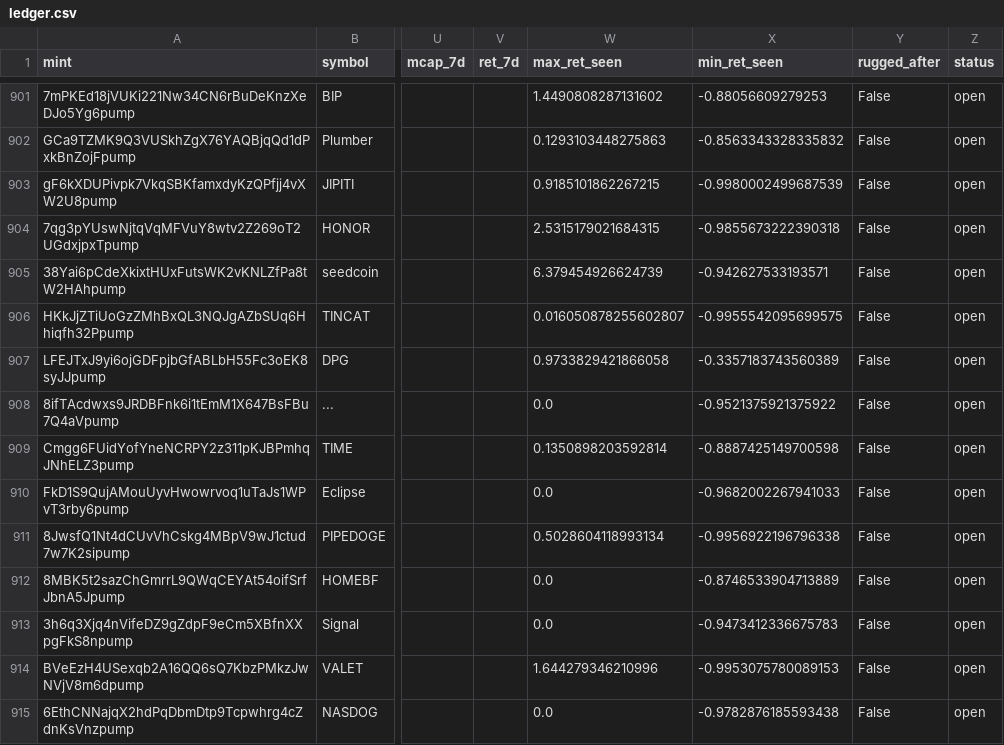
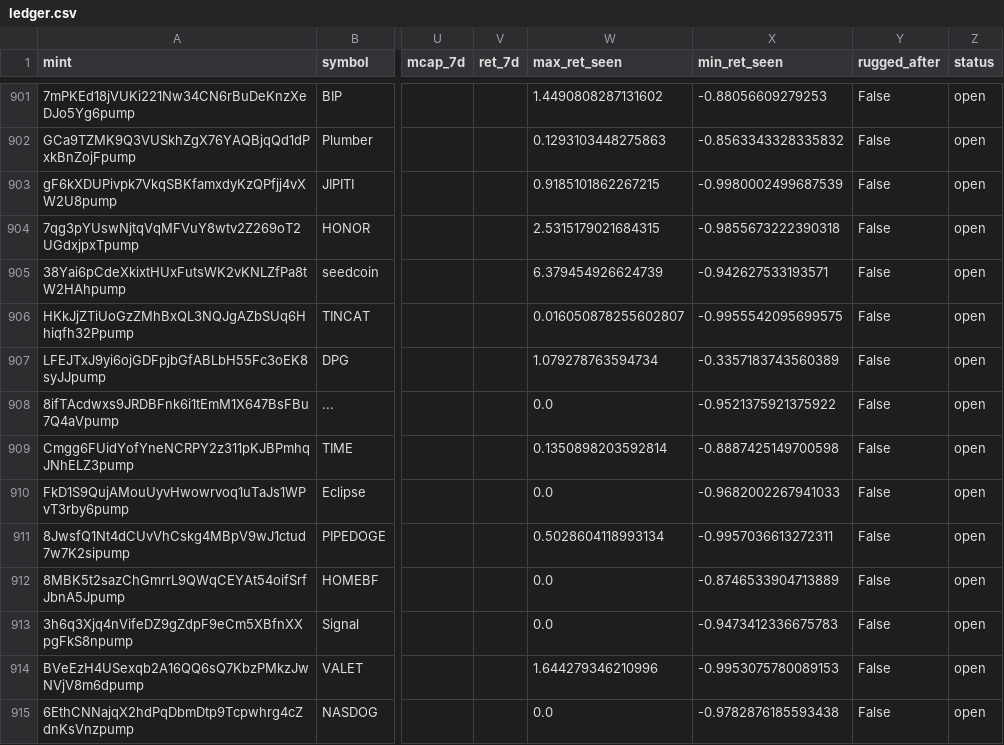
Before and after one commit to yousefjan2007-crypto/solana_screener, a CSV file: data/ledger.csv, drawn as a sheet; only a part is shown, gaps mark what is left out; the diff covers the shown part only; the diff names each change by its address in the sheet, - before the commit and + after, or states it on an @@ line.

```diff
--- a/data/ledger.csv
+++ b/data/ledger.csv
-W907 (max_ret_seen): 0.9733829421866058
+W907 (max_ret_seen): 1.079278763594734
-X911 (min_ret_seen): -0.9956922196796338
+X911 (min_ret_seen): -0.9957036613272311
```
Also changed, not shown: 1 added row and 24 edited cells elsewhere in this file, 2 other files.
